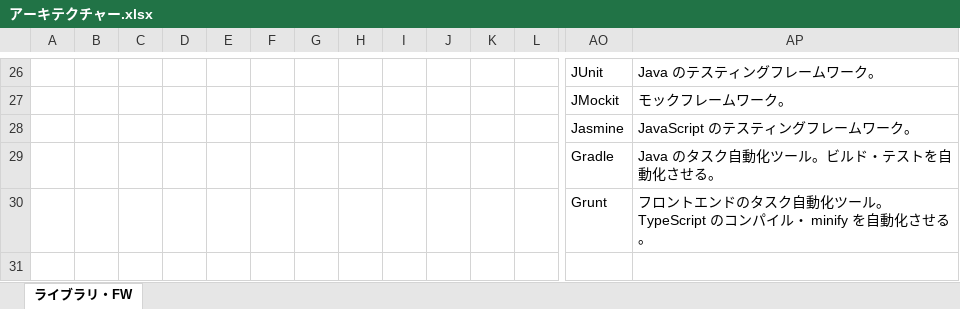
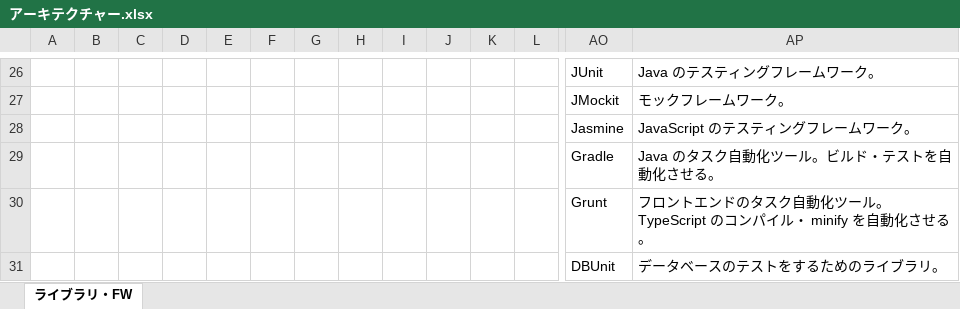
Before and after one commit to typescript-exercise/rusk, an Excel workbook: doc/アーキテクチャー.xlsx, sheet ライブラリ・FW, drawn as a sheet; only a part is shown, gaps mark what is left out; values as stored, in another font and other column widths than the file's, no borders; charts and pictures not drawn; rows hold the shown columns only; the diff names each change by its address in the sheet, - before the commit and + after, or states it on an @@ line.

```diff
--- a/doc/アーキテクチャー.xlsx (sheet ライブラリ・FW)
+++ b/doc/アーキテクチャー.xlsx (sheet ライブラリ・FW)
+row 31:  |  |  |  |  |  |  |  |  |  |  |  | DBUnit | データベースのテストをするためのライブラリ。
```
Also changed, not shown: doc/ユーザーストーリー見積もり.xlsx.
